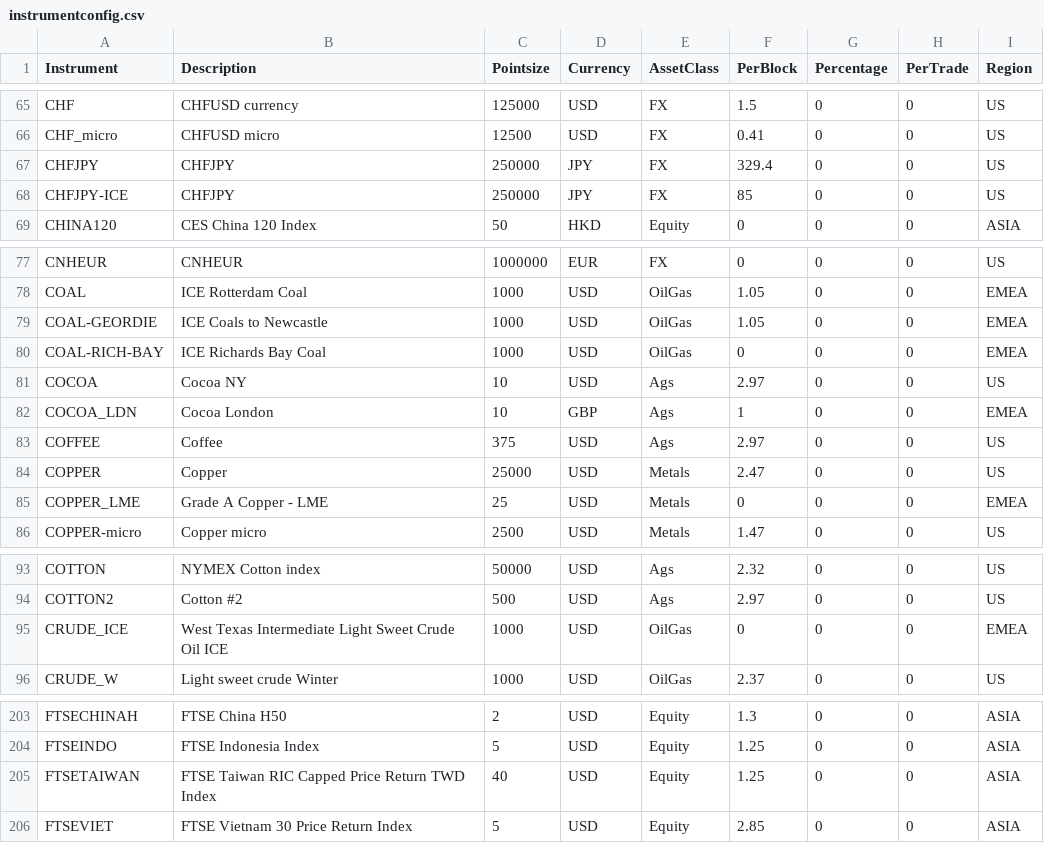
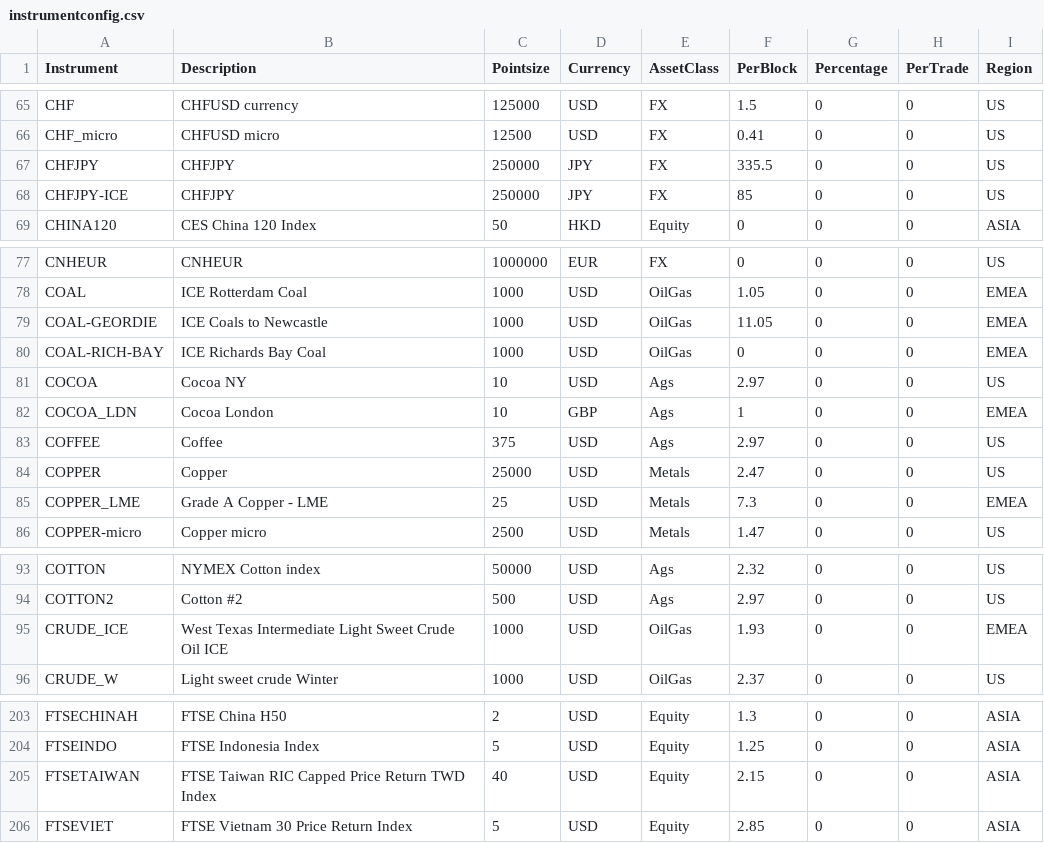
Before and after one commit to vishalg/pysystemtrade, a CSV file: data/futures/csvconfig/instrumentconfig.csv, drawn as a sheet; only a part is shown, gaps mark what is left out; the diff covers the shown part only.

```diff
--- a/data/futures/csvconfig/instrumentconfig.csv
+++ b/data/futures/csvconfig/instrumentconfig.csv
@@ -66,3 +66,3 @@ CHF,CHFUSD currency,125000,USD,FX,1.5,0,0,US
 CHF_micro,CHFUSD micro,12500,USD,FX,0.41,0,0,US
-CHFJPY,CHFJPY,250000,JPY,FX,329.4,0,0,US
+CHFJPY,CHFJPY,250000,JPY,FX,335.5,0,0,US
 CHFJPY-ICE,CHFJPY,250000,JPY,FX,85,0,0,US
@@ -78,3 +78,3 @@ CNHEUR,CNHEUR,1000000,EUR,FX,0,0,0,US
 COAL,ICE Rotterdam Coal,1000,USD,OilGas,1.05,0,0,EMEA
-COAL-GEORDIE,ICE Coals to Newcastle,1000,USD,OilGas,1.05,0,0,EMEA
+COAL-GEORDIE,ICE Coals to Newcastle,1000,USD,OilGas,11.05,0,0,EMEA
 COAL-RICH-BAY,ICE Richards Bay Coal,1000,USD,OilGas,0,0,0,EMEA
@@ -84,3 +84,3 @@ COFFEE,Coffee,375,USD,Ags,2.97,0,0,US
 COPPER,Copper,25000,USD,Metals,2.47,0,0,US
-COPPER_LME,Grade A Copper - LME,25,USD,Metals,0,0,0,EMEA
+COPPER_LME,Grade A Copper - LME,25,USD,Metals,7.3,0,0,EMEA
 COPPER-micro,Copper micro,2500,USD,Metals,1.47,0,0,US
@@ -94,3 +94,3 @@ COTTON,NYMEX Cotton index,50000,USD,Ags,2.32,0,0,US
 COTTON2,Cotton #2,500,USD,Ags,2.97,0,0,US
-CRUDE_ICE,West Texas Intermediate Light Sweet Crude Oil ICE,1000,USD,OilGas,0,0,0,EMEA
+CRUDE_ICE,West Texas Intermediate Light Sweet Crude Oil ICE,1000,USD,OilGas,1.93,0,0,EMEA
 CRUDE_W,Light sweet crude Winter,1000,USD,OilGas,2.37,0,0,US
@@ -204,3 +204,3 @@ FTSECHINAH,FTSE China H50,2,USD,Equity,1.3,0,0,ASIA
 FTSEINDO,FTSE Indonesia Index,5,USD,Equity,1.25,0,0,ASIA
-FTSETAIWAN,FTSE Taiwan RIC Capped Price Return TWD Index,40,USD,Equity,1.25,0,0,ASIA
+FTSETAIWAN,FTSE Taiwan RIC Capped Price Return TWD Index,40,USD,Equity,2.15,0,0,ASIA
 FTSEVIET,FTSE Vietnam 30 Price Return Index,5,USD,Equity,2.85,0,0,ASIA
```
Also changed, not shown: 15 edited cells elsewhere in this file.
